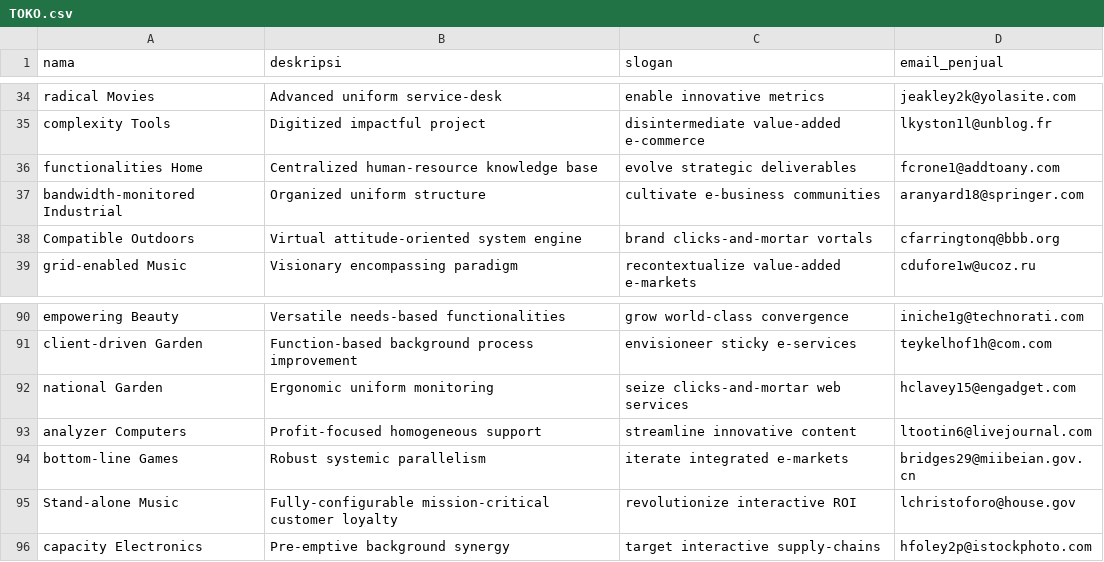
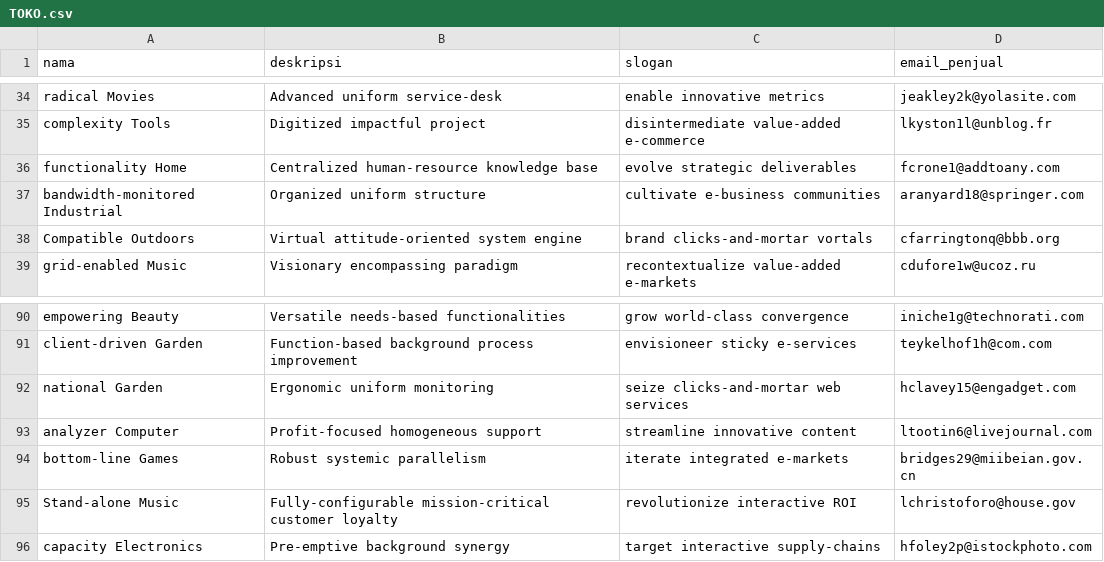
Before and after one commit to feliciakri/basdat-DI4, a CSV file: CSV dump/TOKO.csv, drawn as a sheet; only a part is shown, gaps mark what is left out.

Commit message:
toko dengan lokasi

```diff
--- a/CSV dump/TOKO.csv
+++ b/CSV dump/TOKO.csv
@@ -35,3 +35,3 @@ radical Movies,Advanced uniform service-desk,enable innovative metrics,jeakley2k
 complexity Tools,Digitized impactful project,disintermediate value-added e-commerce,lkyston1l@unblog.fr
-functionalities Home,Centralized human-resource knowledge base,evolve strategic deliverables,fcrone1@addtoany.com
+functionality Home,Centralized human-resource knowledge base,evolve strategic deliverables,fcrone1@addtoany.com
 bandwidth-monitored Industrial,Organized uniform structure,cultivate e-business communities,aranyard18@springer.com
@@ -92,3 +92,3 @@ client-driven Garden,Function-based background process improvement,envisioneer s
 national Garden,Ergonomic uniform monitoring,seize clicks-and-mortar web services,hclavey15@engadget.com
-analyzer Computers,Profit-focused homogeneous support,streamline innovative content,ltootin6@livejournal.com
+analyzer Computer,Profit-focused homogeneous support,streamline innovative content,ltootin6@livejournal.com
 bottom-line Games,Robust systemic parallelism,iterate integrated e-markets,bridges29@miibeian.gov.cn
```
Also changed, not shown: 1 other file.
